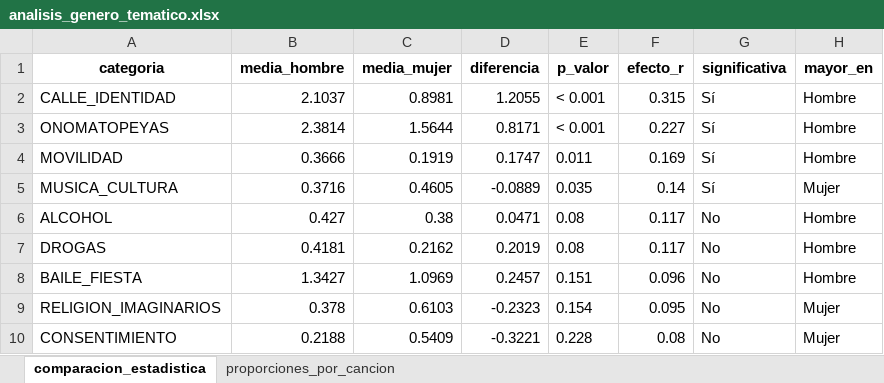
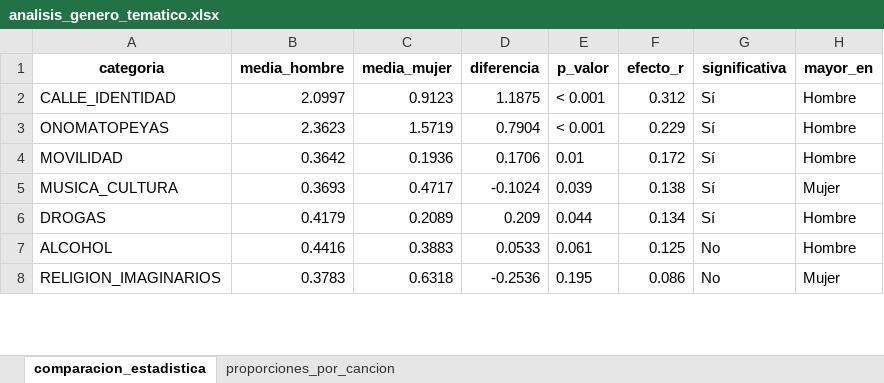
Before and after one commit to marianaccza/DATA-FLOW, an Excel workbook: resultados/analisis_genero_tematico.xlsx, sheet comparacion_estadistica, drawn as a sheet; only a part is shown; values as stored, in another font and other column widths than the file's, no borders; removed rows and columns are numbered as before the commit, all else as after; the diff covers the shown part only; the diff names each change by its address in the sheet, - before the commit and + after, or states it on an @@ line.

```diff
--- a/resultados/analisis_genero_tematico.xlsx (sheet comparacion_estadistica)
+++ b/resultados/analisis_genero_tematico.xlsx (sheet comparacion_estadistica)
-B2 (media_hombre): 2.1037
+B2 (media_hombre): 2.0997
-C2 (media_mujer): 0.8981
+C2 (media_mujer): 0.9123
-D2 (diferencia): 1.2055
+D2 (diferencia): 1.1875
-F2 (efecto_r): 0.315
+F2 (efecto_r): 0.312
-B3 (media_hombre): 2.3814
+B3 (media_hombre): 2.3623
-C3 (media_mujer): 1.5644
+C3 (media_mujer): 1.5719
-D3 (diferencia): 0.8171
+D3 (diferencia): 0.7904
-F3 (efecto_r): 0.227
+F3 (efecto_r): 0.229
-B4 (media_hombre): 0.3666
+B4 (media_hombre): 0.3642
-C4 (media_mujer): 0.1919
+C4 (media_mujer): 0.1936
-D4 (diferencia): 0.1747
+D4 (diferencia): 0.1706
-E4 (p_valor): 0.011
+E4 (p_valor): 0.01
-F4 (efecto_r): 0.169
+F4 (efecto_r): 0.172
-B5 (media_hombre): 0.3716
+B5 (media_hombre): 0.3693
-C5 (media_mujer): 0.4605
+C5 (media_mujer): 0.4717
-D5 (diferencia): -0.0889
+D5 (diferencia): -0.1024
-E5 (p_valor): 0.035
+E5 (p_valor): 0.039
-F5 (efecto_r): 0.14
+F5 (efecto_r): 0.138
+row 6: DROGAS | 0.4179 | 0.2089 | 0.209 | 0.044 | 0.134 | Sí | Hombre
-B7 (media_hombre): 0.427
+B7 (media_hombre): 0.4416
-C7 (media_mujer): 0.38
+C7 (media_mujer): 0.3883
-D7 (diferencia): 0.0471
+D7 (diferencia): 0.0533
-E7 (p_valor): 0.08
+E7 (p_valor): 0.061
-F7 (efecto_r): 0.117
+F7 (efecto_r): 0.125
-row 7: DROGAS | 0.4181 | 0.2162 | 0.2019 | 0.08 | 0.117 | No | Hombre
-row 8: BAILE_FIESTA | 1.3427 | 1.0969 | 0.2457 | 0.151 | 0.096 | No | Hombre
-B8 (media_hombre): 0.378
+B8 (media_hombre): 0.3783
-C8 (media_mujer): 0.6103
+C8 (media_mujer): 0.6318
-D8 (diferencia): -0.2323
+D8 (diferencia): -0.2536
-E8 (p_valor): 0.154
+E8 (p_valor): 0.195
-F8 (efecto_r): 0.095
+F8 (efecto_r): 0.086
-row 10: CONSENTIMIENTO | 0.2188 | 0.5409 | -0.3221 | 0.228 | 0.08 | No | Mujer
```
Also changed, not shown: 5 added rows, 3 removed rows and 46 edited cells elsewhere in this sheet, sheet proporciones_por_cancion, base de canciones/canciones_sin_letras_repetidas.xlsx, base de canciones/excel con todas las canciones.xlsx, 18 other files.
